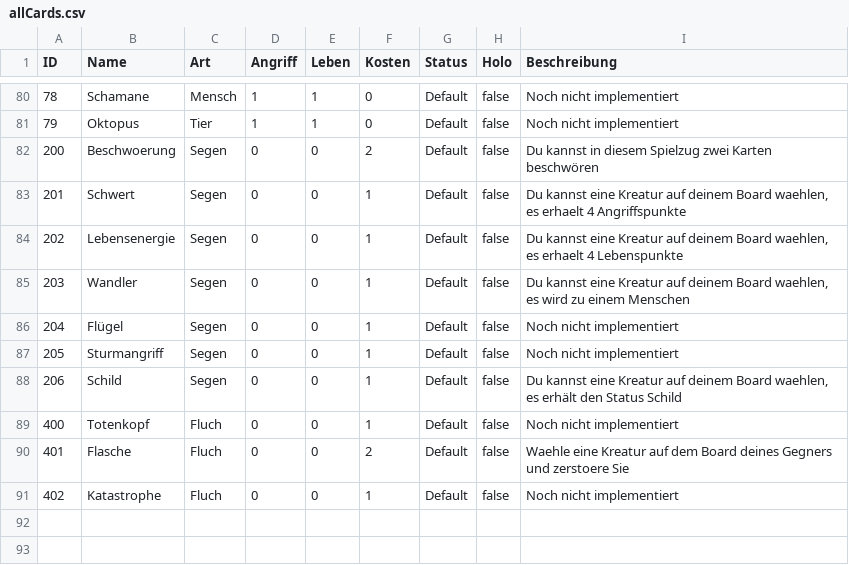
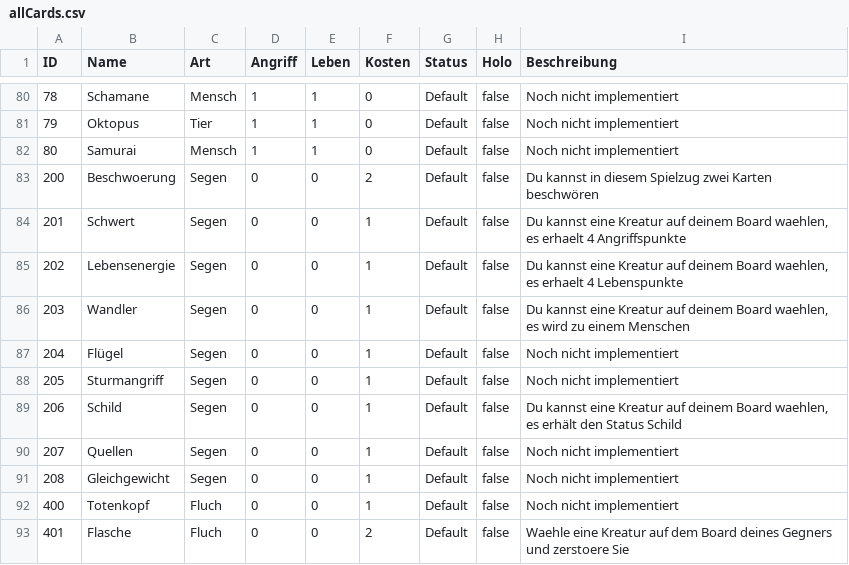
Before and after one commit to memodrs/cab-demov1, a CSV file: src/main/resources/cards/allCards.csv, drawn as a sheet; only a part is shown, gaps mark what is left out; the shorter side is filled out with more unchanged rows; the diff names each change by its address in the sheet, - before the commit and + after, or states it on an @@ line.

```diff
--- a/src/main/resources/cards/allCards.csv
+++ b/src/main/resources/cards/allCards.csv
+row 82: 80 | Samurai | Mensch | 1 | 1 | 0 | Default | false | Noch nicht implementiert
+row 90: 207 | Quellen | Segen | 0 | 0 | 1 | Default | false | Noch nicht implementiert
+row 91: 208 | Gleichgewicht | Segen | 0 | 0 | 1 | Default | false | Noch nicht implementiert
```
Also changed, not shown: 1 other file.
